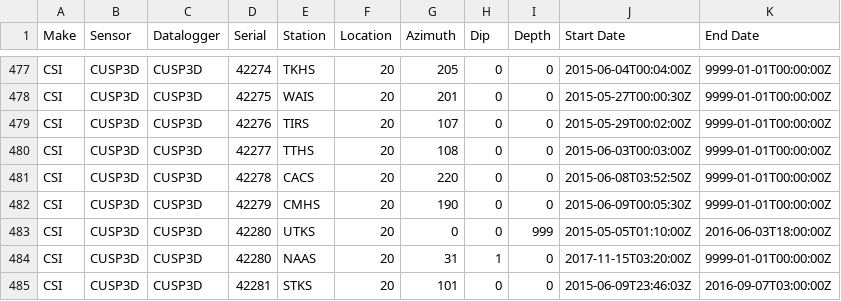
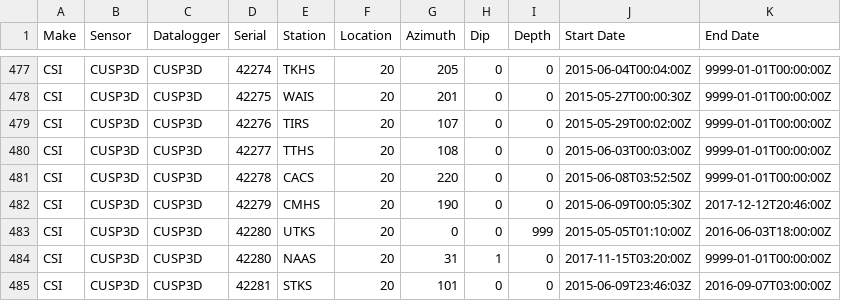
Before and after one commit to GeoNet/delta, a CSV file: install/recorders.csv, drawn as a sheet; only a part is shown, gaps mark what is left out.

Commit message:
CMHS strong motion station closure as per https://github.com/GeoNet/tickets/issues/1744

```diff
--- a/install/recorders.csv
+++ b/install/recorders.csv
@@ -481,3 +481,3 @@ CSI,CUSP3D,CUSP3D,42277,TTHS,20,108,0,0,2015-06-03T00:03:00Z,9999-01-01T00:00:00
 CSI,CUSP3D,CUSP3D,42278,CACS,20,220,0,0,2015-06-08T03:52:50Z,9999-01-01T00:00:00Z
-CSI,CUSP3D,CUSP3D,42279,CMHS,20,190,0,0,2015-06-09T00:05:30Z,9999-01-01T00:00:00Z
+CSI,CUSP3D,CUSP3D,42279,CMHS,20,190,0,0,2015-06-09T00:05:30Z,2017-12-12T20:46:00Z
 CSI,CUSP3D,CUSP3D,42280,UTKS,20,0,0,999,2015-05-05T01:10:00Z,2016-06-03T18:00:00Z
```
Also changed, not shown: install/streams.csv, network/sites.csv, 1 other file.
